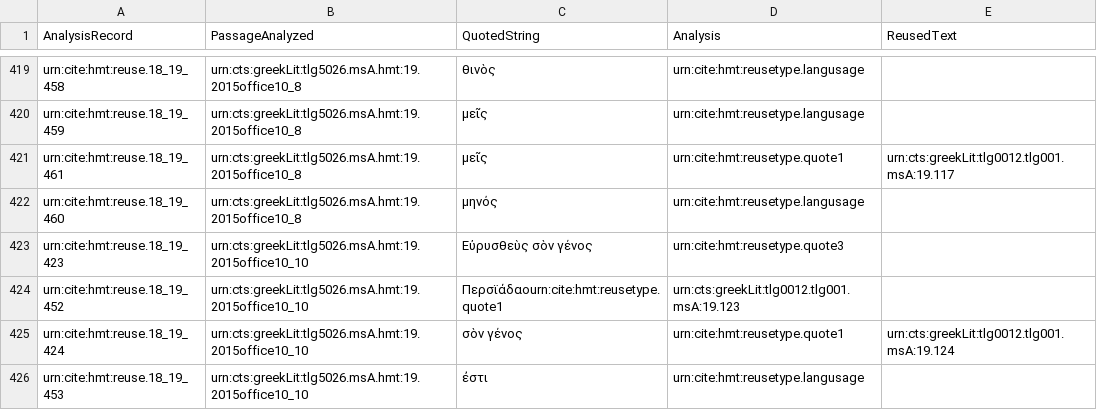
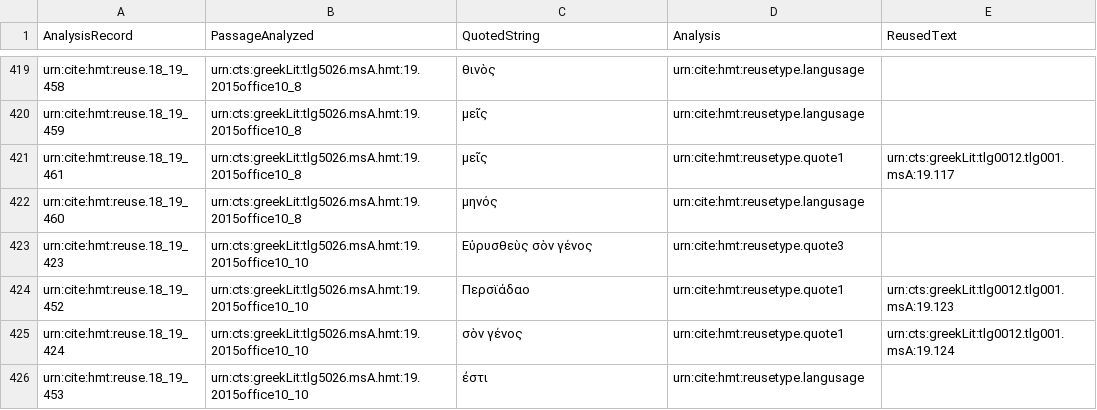
Before and after one commit to hmteditors/closed-hc-il18, a CSV file: venA/collections/reuse_18_19.csv, drawn as a sheet; only a part is shown, gaps mark what is left out.

Commit message:
Update reuse_18_19.csv

```diff
--- a/venA/collections/reuse_18_19.csv
+++ b/venA/collections/reuse_18_19.csv
@@ -423,3 +423,3 @@ urn:cite:hmt:reuse.18_19_460,urn:cts:greekLit:tlg5026.msA.hmt:19.2015office10_8,
 urn:cite:hmt:reuse.18_19_423,urn:cts:greekLit:tlg5026.msA.hmt:19.2015office10_10,"Εὐρυσθεὺς σὸν γένος",urn:cite:hmt:reusetype.quote3,
-urn:cite:hmt:reuse.18_19_452,urn:cts:greekLit:tlg5026.msA.hmt:19.2015office10_10,"Περσϊάδαο"urn:cite:hmt:reusetype.quote1,urn:cts:greekLit:tlg0012.tlg001.msA:19.123
+urn:cite:hmt:reuse.18_19_452,urn:cts:greekLit:tlg5026.msA.hmt:19.2015office10_10,"Περσϊάδαο",urn:cite:hmt:reusetype.quote1,urn:cts:greekLit:tlg0012.tlg001.msA:19.123
 urn:cite:hmt:reuse.18_19_424,urn:cts:greekLit:tlg5026.msA.hmt:19.2015office10_10,"σὸν γένος",urn:cite:hmt:reusetype.quote1,urn:cts:greekLit:tlg0012.tlg001.msA:19.124
```
